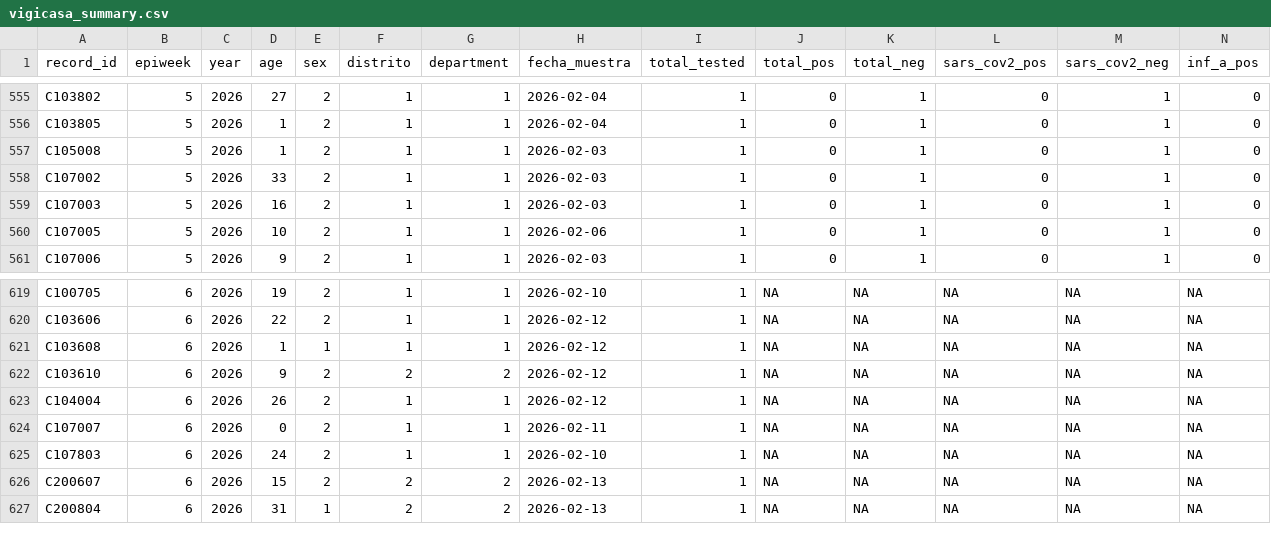
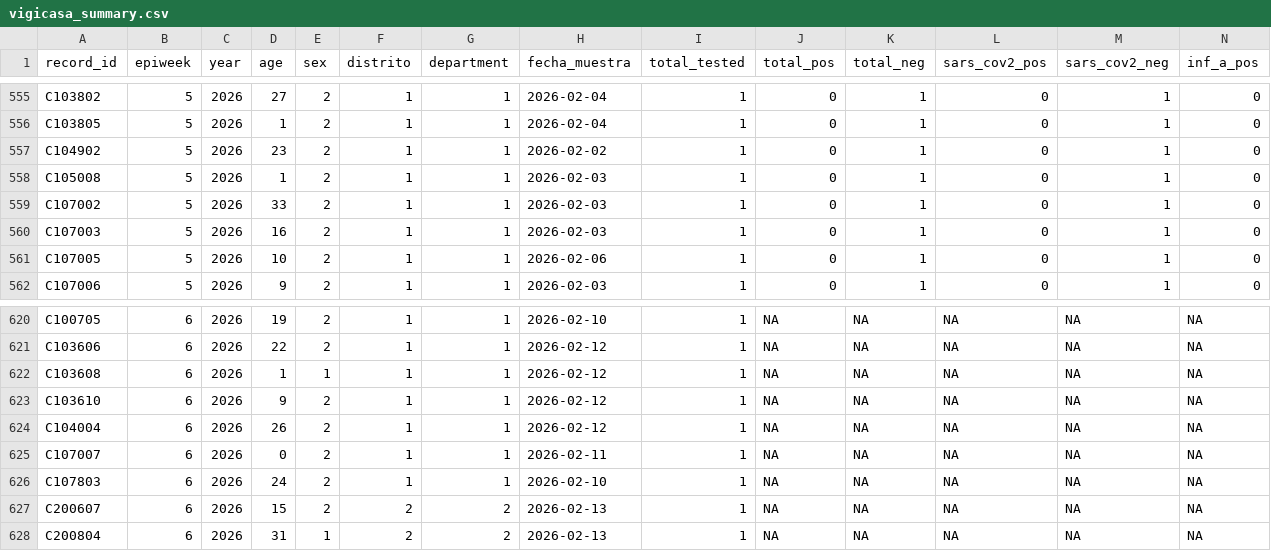
Before and after one commit to funsaludinvestigacion/enfermedades_infecciosas, a CSV file: docs/vigicasa_summary.csv, drawn as a sheet; only a part is shown, gaps mark what is left out; addresses are those after the commit; rows hold the shown columns only; the diff names each change by its address in the sheet, - before the commit and + after, or states it on an @@ line.

```diff
--- a/docs/vigicasa_summary.csv
+++ b/docs/vigicasa_summary.csv
+row 557: C104902 | 5 | 2026 | 23 | 2 | 1 | 1 | 2026-02-02 | 1 | 0 | 1 | 0 | 1 | 0
-F623 (distrito): 2
+F623 (distrito): 1
-G623 (department): 2
+G623 (department): 1
```
